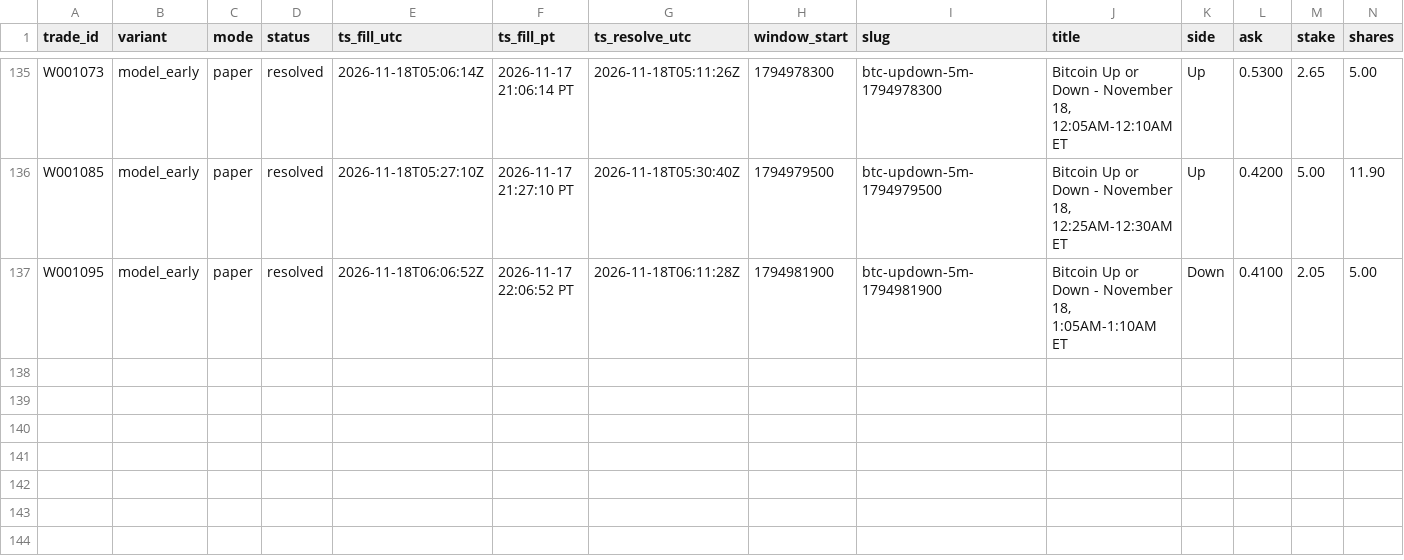
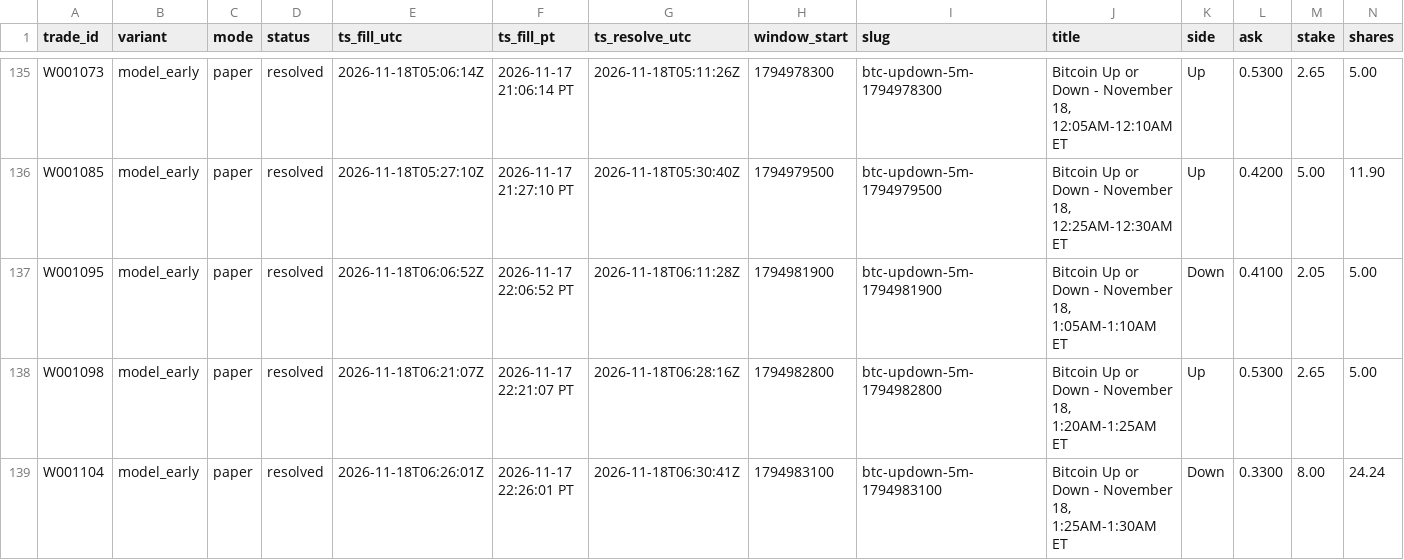
Before and after one commit to michaeldeuchar-dotcom/btc5m-paper-bot, a CSV file: data/week1/trades_model_early.csv, drawn as a sheet; only a part is shown, gaps mark what is left out; rows hold the shown columns only; the diff names each change by its address in the sheet, - before the commit and + after, or states it on an @@ line.

```diff
--- a/data/week1/trades_model_early.csv
+++ b/data/week1/trades_model_early.csv
+row 138: W001098 | model_early | paper | resolved | 2026-11-18T06:21:07Z | 2026-11-17 22:21:07 PT | 2026-11-18T06:28:16Z | 1794982800 | btc-updown-5m-1794982800 | Bitcoin Up or Down - November 18, 1:20AM-1:25AM ET | Up | 0.5300 | 2.65 | 5.00
+row 139: W001104 | model_early | paper | resolved | 2026-11-18T06:26:01Z | 2026-11-17 22:26:01 PT | 2026-11-18T06:30:41Z | 1794983100 | btc-updown-5m-1794983100 | Bitcoin Up or Down - November 18, 1:25AM-1:30AM ET | Down | 0.3300 | 8.00 | 24.24
```
Also changed, not shown: data/week1/decisions_tail.csv, data/week1/trades_blend_wide.csv, 8 other files.
